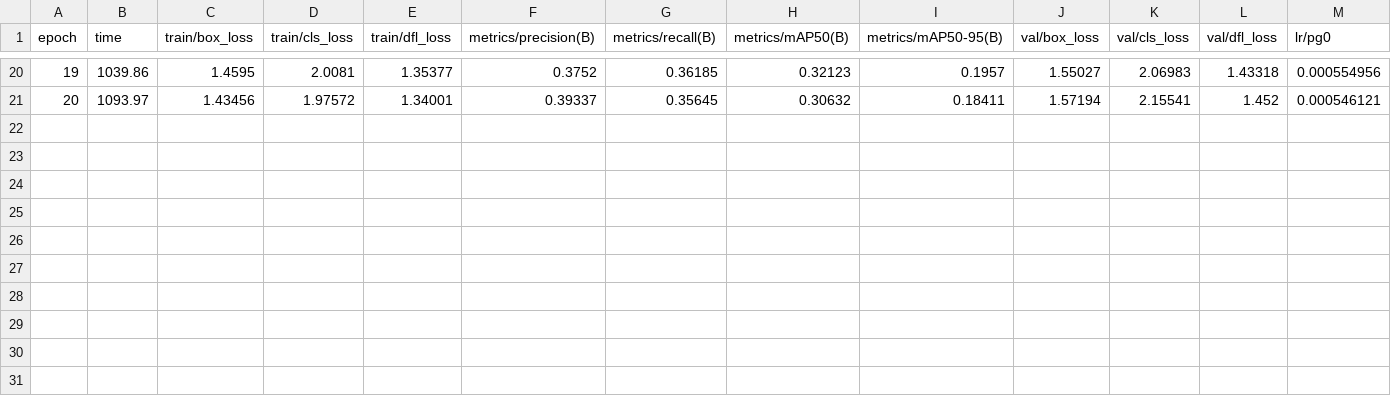
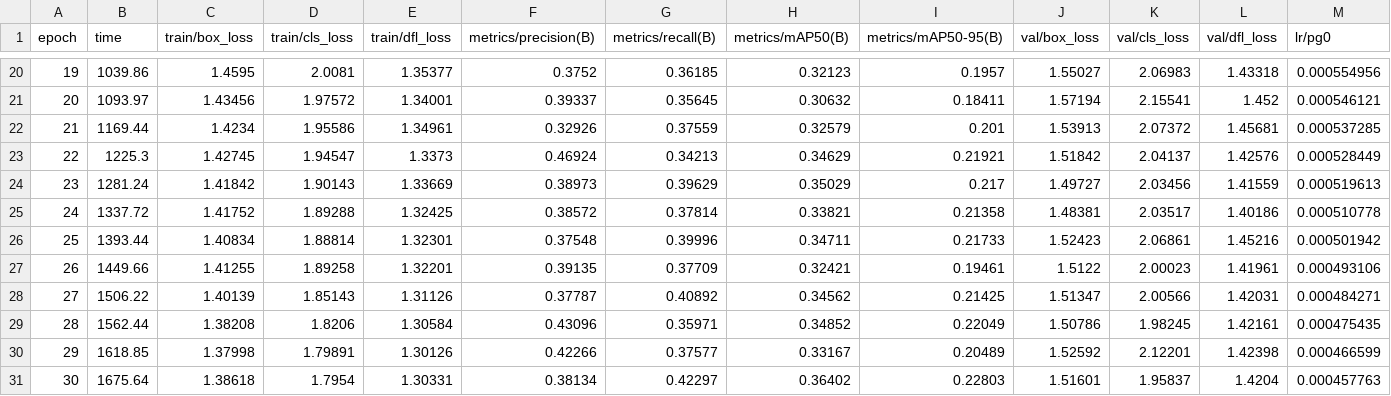
Before and after one commit to makfatima/blindvision-dataset-10class, a CSV file: results.csv, drawn as a sheet; only a part is shown, gaps mark what is left out; rows hold the shown columns only; the diff names each change by its address in the sheet, - before the commit and + after, or states it on an @@ line.

Commit message:
checkpoint (epoch 30)

```diff
--- a/results.csv
+++ b/results.csv
+row 22: 21 | 1169.44 | 1.4234 | 1.95586 | 1.34961 | 0.32926 | 0.37559 | 0.32579 | 0.201 | 1.53913 | 2.07372 | 1.45681 | 0.000537285
+row 23: 22 | 1225.3 | 1.42745 | 1.94547 | 1.3373 | 0.46924 | 0.34213 | 0.34629 | 0.21921 | 1.51842 | 2.04137 | 1.42576 | 0.000528449
+row 24: 23 | 1281.24 | 1.41842 | 1.90143 | 1.33669 | 0.38973 | 0.39629 | 0.35029 | 0.217 | 1.49727 | 2.03456 | 1.41559 | 0.000519613
+row 25: 24 | 1337.72 | 1.41752 | 1.89288 | 1.32425 | 0.38572 | 0.37814 | 0.33821 | 0.21358 | 1.48381 | 2.03517 | 1.40186 | 0.000510778
+row 26: 25 | 1393.44 | 1.40834 | 1.88814 | 1.32301 | 0.37548 | 0.39996 | 0.34711 | 0.21733 | 1.52423 | 2.06861 | 1.45216 | 0.000501942
+row 27: 26 | 1449.66 | 1.41255 | 1.89258 | 1.32201 | 0.39135 | 0.37709 | 0.32421 | 0.19461 | 1.5122 | 2.00023 | 1.41961 | 0.000493106
+row 28: 27 | 1506.22 | 1.40139 | 1.85143 | 1.31126 | 0.37787 | 0.40892 | 0.34562 | 0.21425 | 1.51347 | 2.00566 | 1.42031 | 0.000484271
+row 29: 28 | 1562.44 | 1.38208 | 1.8206 | 1.30584 | 0.43096 | 0.35971 | 0.34852 | 0.22049 | 1.50786 | 1.98245 | 1.42161 | 0.000475435
+row 30: 29 | 1618.85 | 1.37998 | 1.79891 | 1.30126 | 0.42266 | 0.37577 | 0.33167 | 0.20489 | 1.52592 | 2.12201 | 1.42398 | 0.000466599
+row 31: 30 | 1675.64 | 1.38618 | 1.7954 | 1.30331 | 0.38134 | 0.42297 | 0.36402 | 0.22803 | 1.51601 | 1.95837 | 1.4204 | 0.000457763
```
Also changed, not shown: 1 other file.
